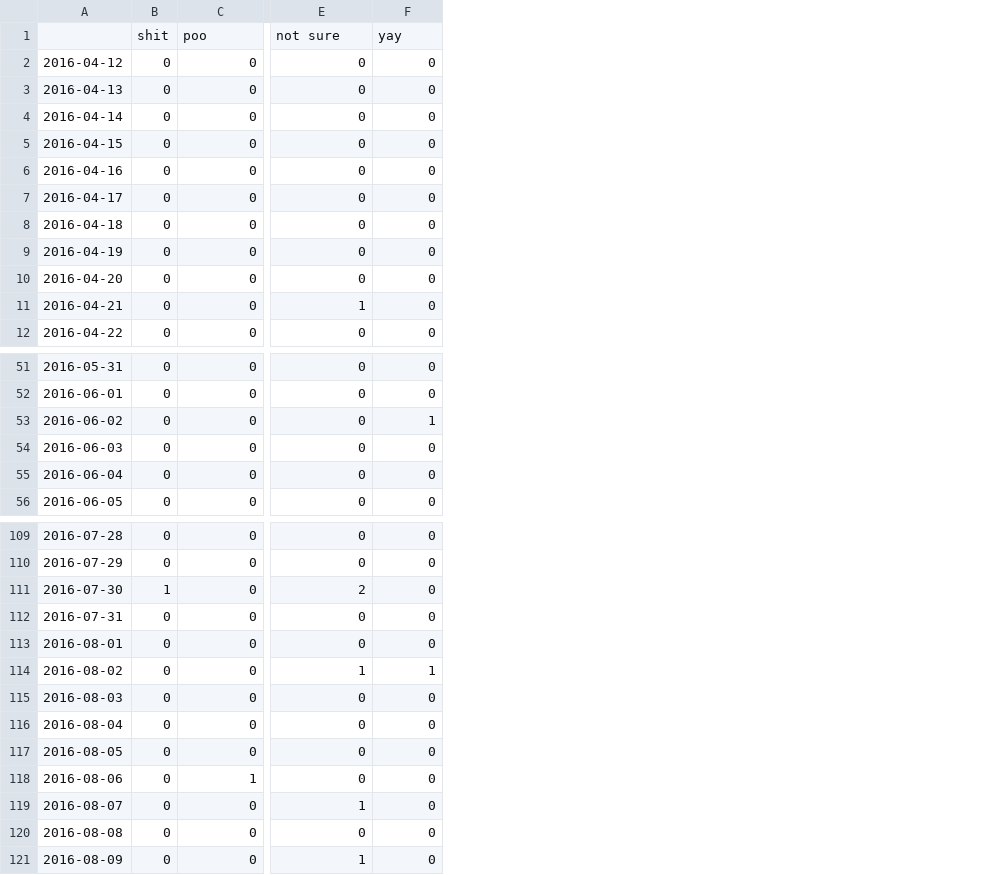
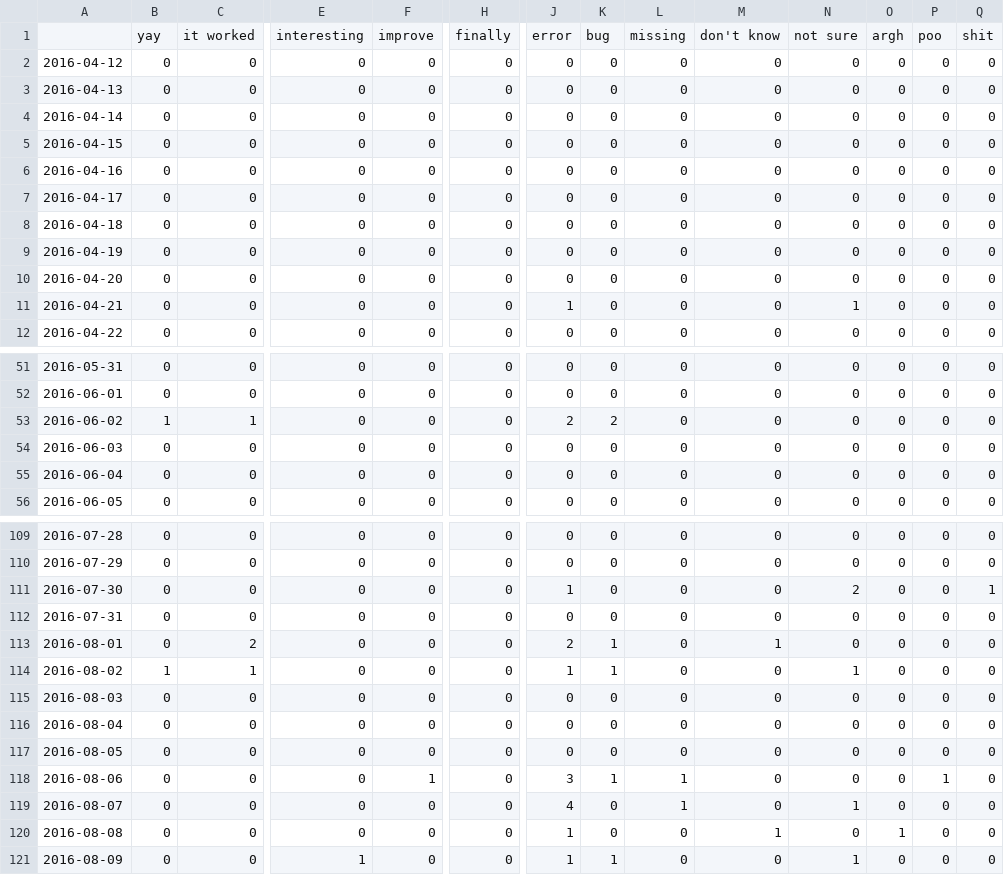
Before and after one commit to jennynz/p4p-procrastination, a CSV file: word_frequency.csv, drawn as a sheet; only a part is shown, gaps mark what is left out; removed rows and columns are numbered as before the commit, all else as after; rows hold the shown columns only; the diff covers the shown part only; the diff names each change by its address in the sheet, - before the commit and + after, or states it on an @@ line.

Commit message:
Cumulative word frequency graph

```diff
--- a/word_frequency.csv
+++ b/word_frequency.csv
+column H, rows 2-12: all 0; rows 51-56: all 0; rows 109-121: all 0
+column J, rows 2-12: 0 | 0 | 0 | 0 | 0 | 0 | 0 | 0 | 0 | 1 | 0; rows 51-56: 0 | 0 | 2 | 0 | 0 | 0; rows 109-121: 0 | 0 | 1 | 0 | 2 | 1 | 0 | 0 | 0 | 3 | 4 | 1 | 1
+column K, rows 2-12: all 0; rows 51-56: 0 | 0 | 2 | 0 | 0 | 0; rows 109-121: 0 | 0 | 0 | 0 | 1 | 1 | 0 | 0 | 0 | 1 | 0 | 0 | 1
+column L, rows 2-12: all 0; rows 51-56: all 0; rows 109-121: 0 | 0 | 0 | 0 | 0 | 0 | 0 | 0 | 0 | 1 | 1 | 0 | 0
+column M, rows 2-12: all 0; rows 51-56: all 0; rows 109-121: 0 | 0 | 0 | 0 | 1 | 0 | 0 | 0 | 0 | 0 | 0 | 1 | 0
+column N, rows 2-12: 0 | 0 | 0 | 0 | 0 | 0 | 0 | 0 | 0 | 1 | 0; rows 51-56: all 0; rows 109-121: 0 | 0 | 2 | 0 | 0 | 1 | 0 | 0 | 0 | 0 | 1 | 0 | 1
+column O, rows 2-12: all 0; rows 51-56: all 0; rows 109-121: 0 | 0 | 0 | 0 | 0 | 0 | 0 | 0 | 0 | 0 | 0 | 1 | 0
+column P, rows 2-12: all 0; rows 51-56: all 0; rows 109-121: 0 | 0 | 0 | 0 | 0 | 0 | 0 | 0 | 0 | 1 | 0 | 0 | 0
+column Q, rows 2-12: all 0; rows 51-56: all 0; rows 109-121: 0 | 0 | 1 | 0 | 0 | 0 | 0 | 0 | 0 | 0 | 0 | 0 | 0
-row 1:  | shit | poo | not sure | yay
+row 1:  | yay | it worked | interesting | improve | finally | error | bug | missing | don't know | not sure | argh | poo | shit
-E11: 1
+E11: 0
-B53: 0
+B53: 1
-C53: 0
+C53: 1
-F53: 1
+F53: 0
-B111: 1
+B111: 0
-E111: 2
+E111: 0
-C113: 0
+C113: 2
-B114: 0
+B114: 1
-C114: 0
+C114: 1
-E114: 1
+E114: 0
-F114: 1
+F114: 0
-C118: 1
+C118: 0
-F118: 0
+F118: 1
-E119: 1
+E119: 0
```
Also changed, not shown: 31 edited cells elsewhere in this file, 6 other files.
